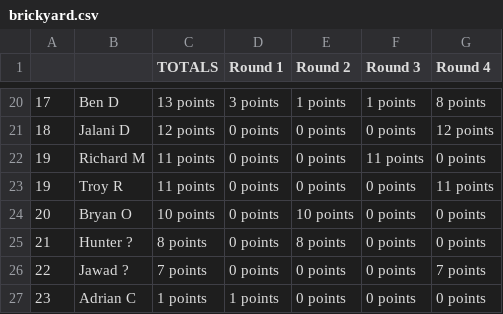
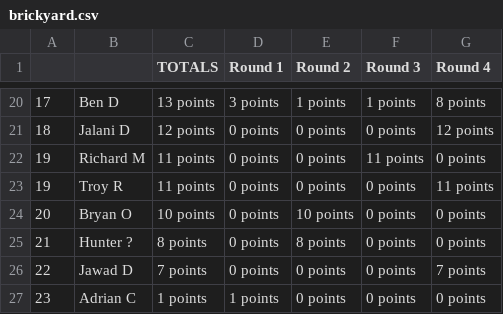
Before and after one commit to jff97/offsuitPokerLeagueLeaderboard, a CSV file: offsuit_analyzer/data_service/legacy_data/brickyard.csv, drawn as a sheet; only a part is shown, gaps mark what is left out.

```diff
--- a/offsuit_analyzer/data_service/legacy_data/brickyard.csv
+++ b/offsuit_analyzer/data_service/legacy_data/brickyard.csv
@@ -25,3 +25,3 @@
 21,Hunter ?,8 points,0 points,8 points,0 points,0 points
-22,Jawad ?,7 points,0 points,0 points,0 points,7 points
+22,Jawad D,7 points,0 points,0 points,0 points,7 points
 23,Adrian C,1 points,1 points,0 points,0 points,0 points
```
Also changed, not shown: offsuit_analyzer/data_service/legacy_data/tinys.csv.
